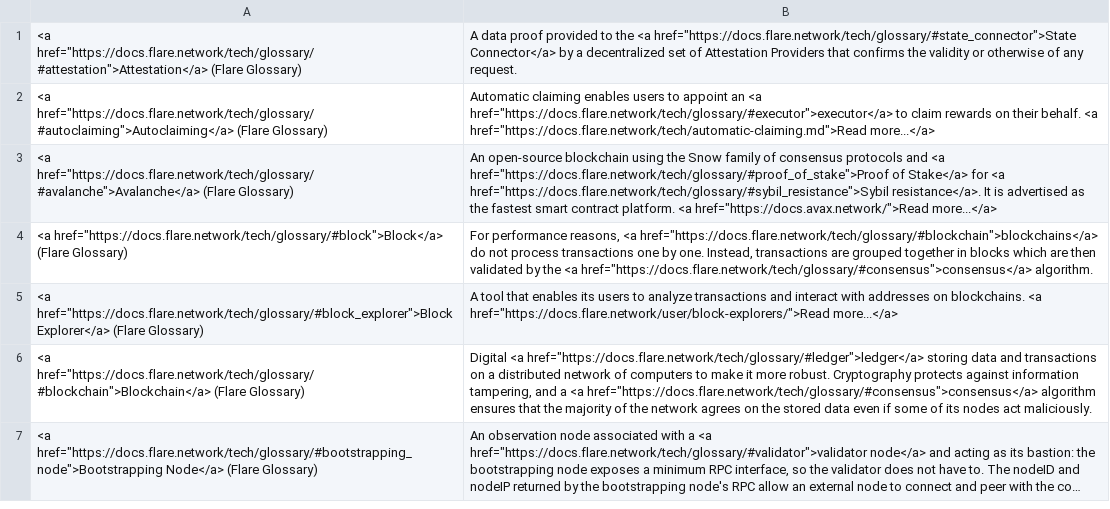
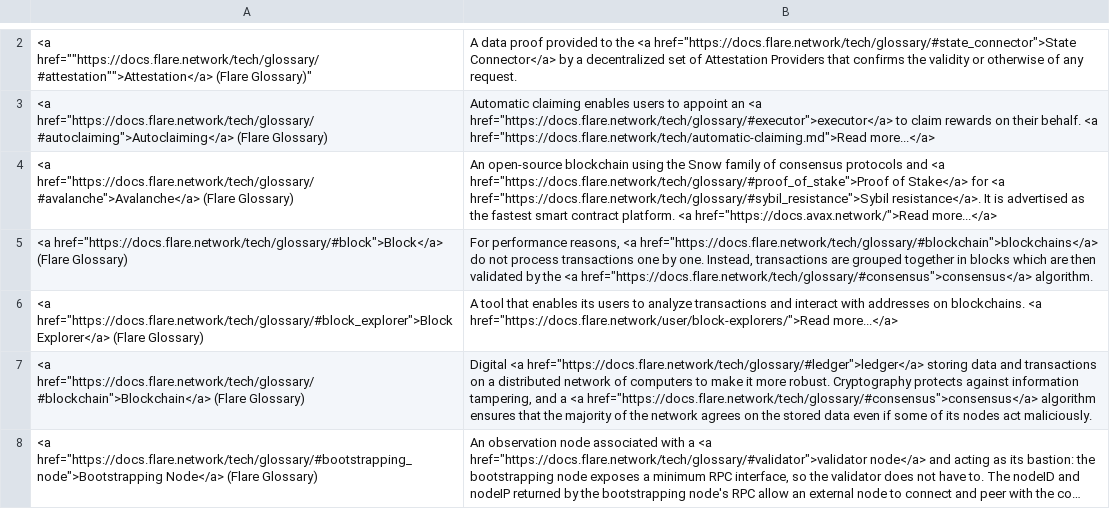
Before and after one commit to darigovresearch/Flare-Glossary-Flashcards, a CSV file: Flare Glossary Flashcards.csv, drawn as a sheet; only a part is shown, gaps mark what is left out; long unchanged cells end in …; the diff covers the shown part only.

```diff
--- a/Flare Glossary Flashcards.csv
+++ b/Flare Glossary Flashcards.csv
@@ -1,4 +16,4 @@
-"<a href=""https://docs.flare.network/tech/glossary/#attestation"">Attestation</a> (Flare Glossary)"|"
-A data proof provided to the <a href=""https://docs.flare.network/tech/glossary/#state_connector"">State Connector</a> by a decentralized set of Attestation Providers that confirms the validity or otherwise of any request.
-"
+<a href=""https://docs.flare.network/tech/glossary/#attestation"">Attestation</a> (Flare Glossary)"|"
+A data proof provided to the <a href=""https://docs.flare.network/tech/glossary/#state_connector"">State Connector</a> by a decentralized set of Attestation Providers that confirms the validity or otherwise of any request.
+"
 "<a href=""https://docs.flare.network/tech/glossary/#autoclaiming"">Autoclaiming</a> (Flare Glossary)"|"
```
Also changed, not shown: 1 added row elsewhere in this file, 1 other file.
